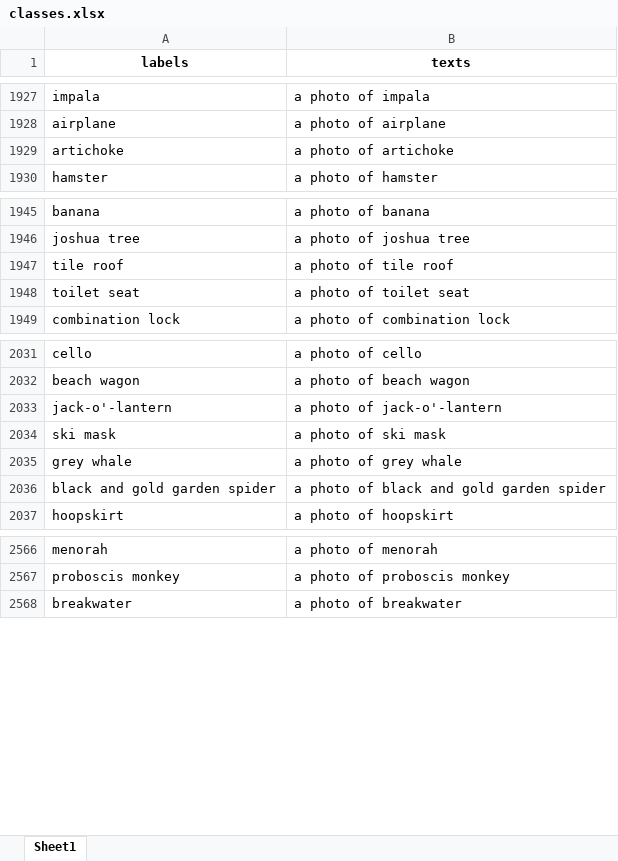
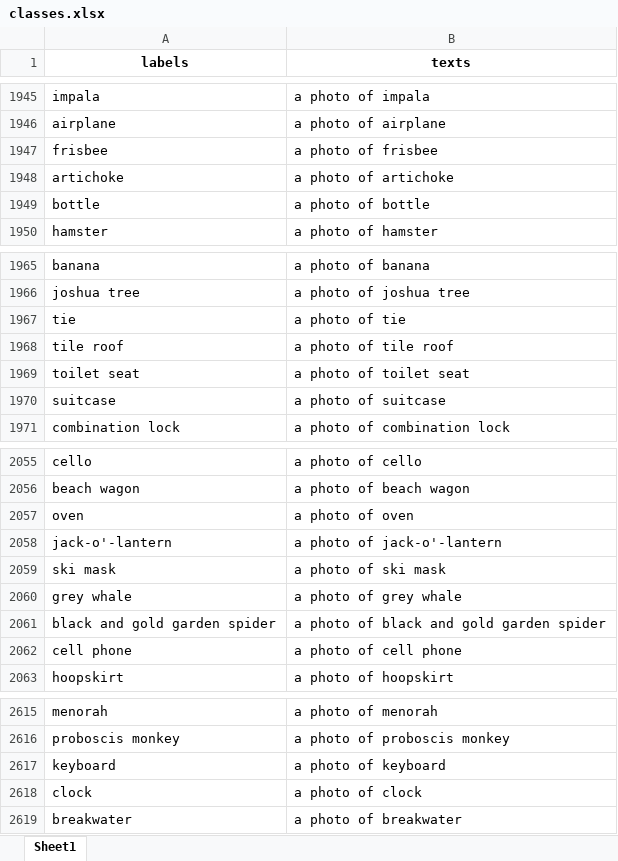
Before and after one commit to anagar20/application, an Excel workbook: classes.xlsx, sheet Sheet1, drawn as a sheet; only a part is shown, gaps mark what is left out; values as stored, in another font and other column widths than the file's, no borders; the diff covers the shown part only; the diff names each change by its address in the sheet, - before the commit and + after, or states it on an @@ line.

```diff
--- a/classes.xlsx (sheet Sheet1)
+++ b/classes.xlsx (sheet Sheet1)
+row 1947: frisbee | a photo of frisbee
+row 1949: bottle | a photo of bottle
+row 1967: tie | a photo of tie
+row 1970: suitcase | a photo of suitcase
+row 2057: oven | a photo of oven
+row 2062: cell phone | a photo of cell phone
+row 2617: keyboard | a photo of keyboard
+row 2618: clock | a photo of clock
```
Also changed, not shown: 43 added rows elsewhere in this sheet.
